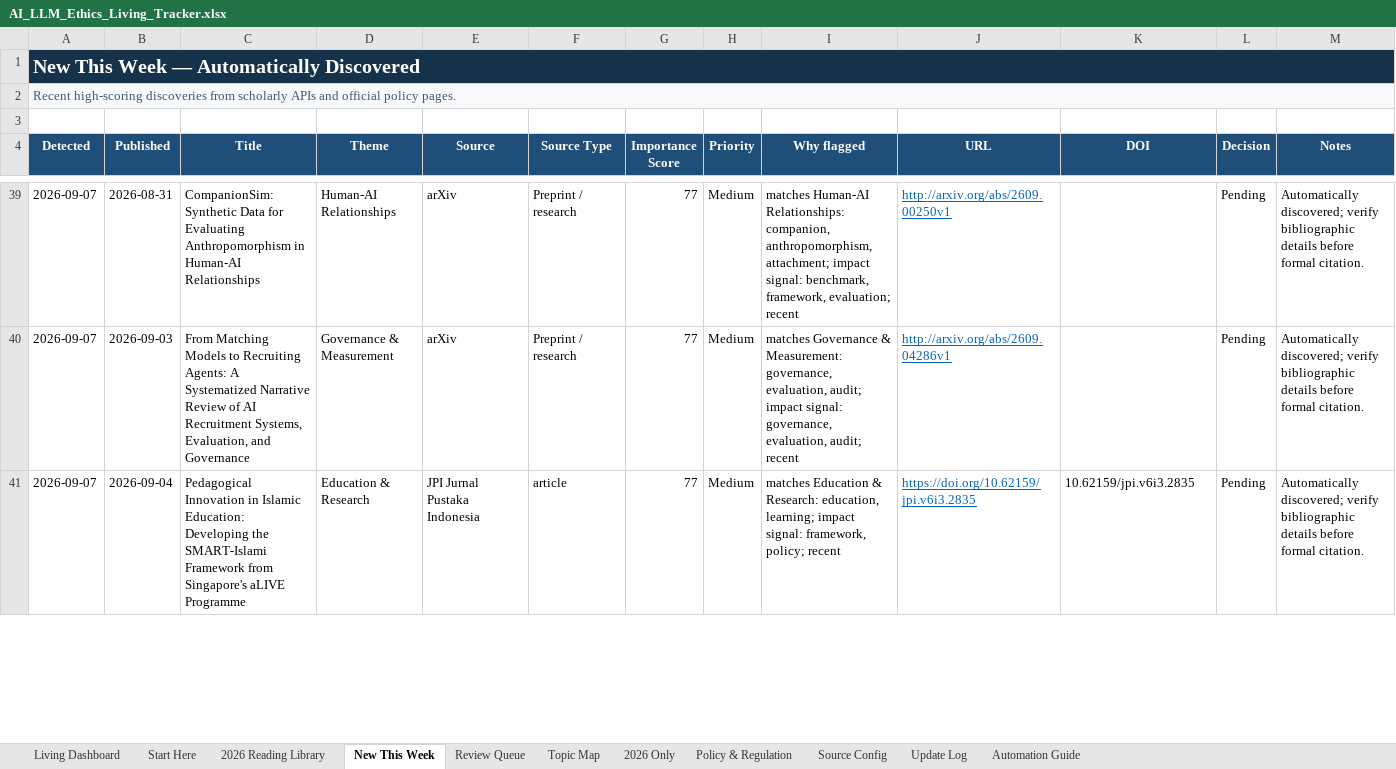
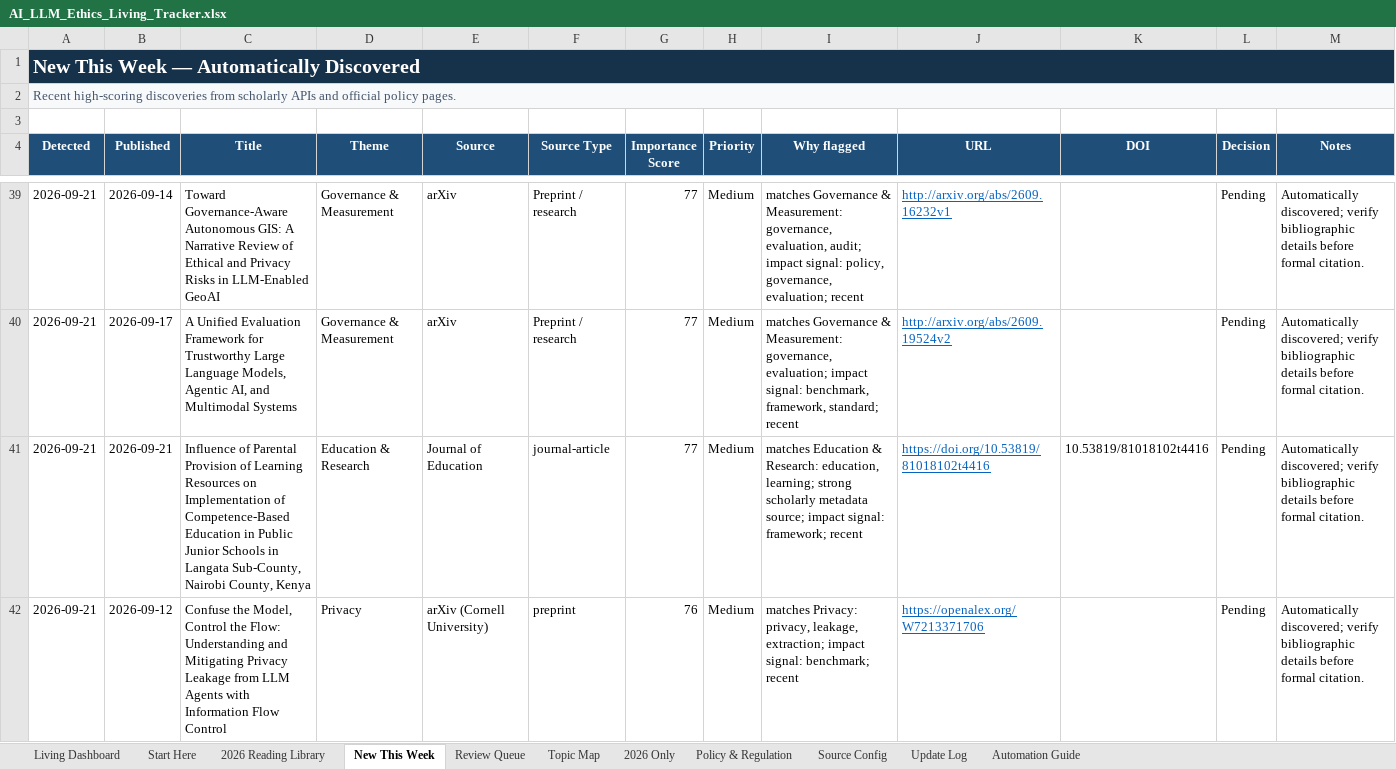
Before and after one commit to sonigovind/ai-llm-ethics-living-tracker, an Excel workbook: AI_LLM_Ethics_Living_Tracker.xlsx, sheet New This Week, drawn as a sheet; only a part is shown, gaps mark what is left out; values as stored, in another font and other column widths than the file's, no borders; conditional formats not drawn; the diff covers the shown part only; the diff names each change by its address in the sheet, - before the commit and + after, or states it on an @@ line.

```diff
--- a/AI_LLM_Ethics_Living_Tracker.xlsx (sheet New This Week)
+++ b/AI_LLM_Ethics_Living_Tracker.xlsx (sheet New This Week)
-A39:A41 (Detected): 2026-09-07
+A39:A41 (Detected): 2026-09-21
-B39 (Published): 2026-08-31
+B39 (Published): 2026-09-14
-C39 (Title): CompanionSim: Synthetic Data for Evaluating Anthropomorphism in Human-AI Relationships
+C39 (Title): Toward Governance-Aware Autonomous GIS: A Narrative Review of Ethical and Privacy Risks in LLM-Enabled GeoAI
-D39 (Theme): Human-AI Relationships
+D39 (Theme): Governance & Measurement
-I39 (Why flagged): matches Human-AI Relationships: companion, anthropomorphism, attachment; impact signal: benchmark, framework, evaluation; recent
+I39 (Why flagged): matches Governance & Measurement: governance, evaluation, audit; impact signal: policy, governance, evaluation; recent
-J39 (URL): http://arxiv.org/abs/2609.00250v1
+J39 (URL): http://arxiv.org/abs/2609.16232v1
-B40 (Published): 2026-09-03
+B40 (Published): 2026-09-17
-C40 (Title): From Matching Models to Recruiting Agents: A Systematized Narrative Review of AI Recruitment Systems, Evaluation, and Governance
+C40 (Title): A Unified Evaluation Framework for Trustworthy Large Language Models, Agentic AI, and Multimodal Systems
-I40 (Why flagged): …Measurement: governance, evaluation, audit; impact signal: governance, evaluation, audit; recent
+I40 (Why flagged): …Measurement: governance, evaluation; impact signal: benchmark, framework, standard; recent
-J40 (URL): http://arxiv.org/abs/2609.04286v1
+J40 (URL): http://arxiv.org/abs/2609.19524v2
-B41 (Published): 2026-09-04
+B41 (Published): 2026-09-21
-C41 (Title): Pedagogical Innovation in Islamic Education: Developing the SMART-Islami Framework from Singapore's aLIVE Programme
+C41 (Title): Influence of Parental Provision of Learning Resources on Implementation of Competence-Based Education in Public Junior Schools in Langata Sub-County, Nairobi County, Kenya
-E41 (Source): JPI Jurnal Pustaka Indonesia
+E41 (Source): Journal of Education
-F41 (Source Type): article
+F41 (Source Type): journal-article
-I41 (Why flagged): …education, learning; impact signal: framework, policy; recent
+I41 (Why flagged): …education, learning; strong scholarly metadata source; impact signal: framework; recent
-J41 (URL): https://doi.org/10.62159/jpi.v6i3.2835
+J41 (URL): https://doi.org/10.53819/81018102t4416
-K41 (DOI): 10.62159/jpi.v6i3.2835
+K41 (DOI): 10.53819/81018102t4416
+row 42: 2026-09-21 | 2026-09-12 | Confuse the Model, Control the Flow: Understanding and Mitigating Privacy Leakage from LLM Agents with Information Flow Control | Privacy | arXiv (Cornell University) | preprint | 76 | Medium | matches Privacy: privacy, leakage, extraction; impact signal: benchmark; recent | https://openalex.org/W7213371706 |  | Pending | Automatically discovered; verify bibliographic details before formal citation.
```
Also changed, not shown: 34 added rows, 26 removed rows and 166 edited cells elsewhere in this sheet, sheet Review Queue, sheet Update Log, sheet Living Dashboard, 7 other files.
